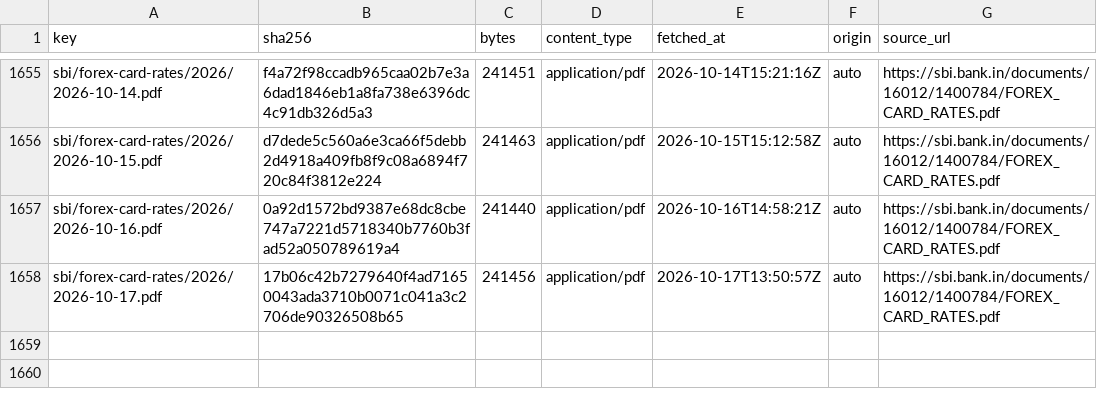
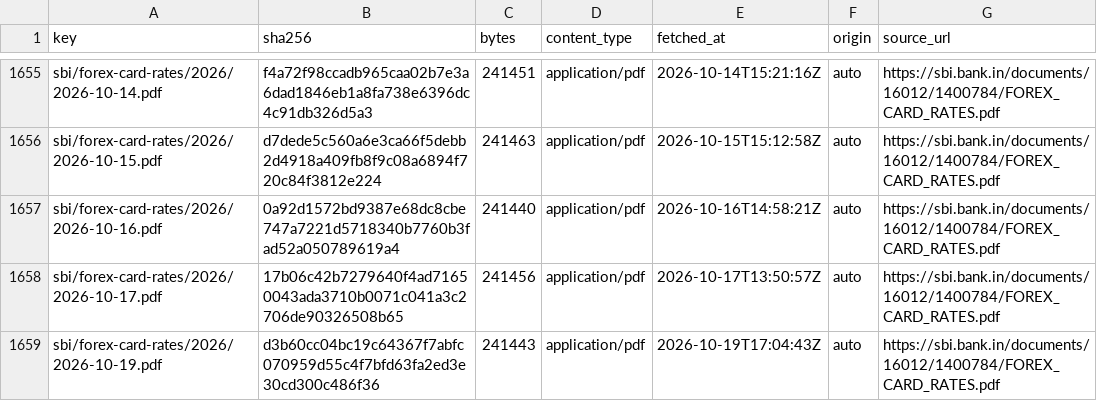
Before and after one commit to xfina-dev/xfina-data, a CSV file: v1/manifests/sbi-forex-card-usd.csv, drawn as a sheet; only a part is shown, gaps mark what is left out; the diff names each change by its address in the sheet, - before the commit and + after, or states it on an @@ line.

```diff
--- a/v1/manifests/sbi-forex-card-usd.csv
+++ b/v1/manifests/sbi-forex-card-usd.csv
+row 1659: sbi/forex-card-rates/2026/2026-10-19.pdf | d3b60cc04bc19c64367f7abfc070959d55c4f7bfd63fa2ed3e30cd300c486f36 | 241443 | application/pdf | 2026-10-19T17:04:43Z | auto | https://sbi.bank.in/documents/16012/1400784/FOREX_CARD_RATES.pdf
```
Also changed, not shown: v1/fx/sbi-forex-card-usd.csv, 1 other file.
